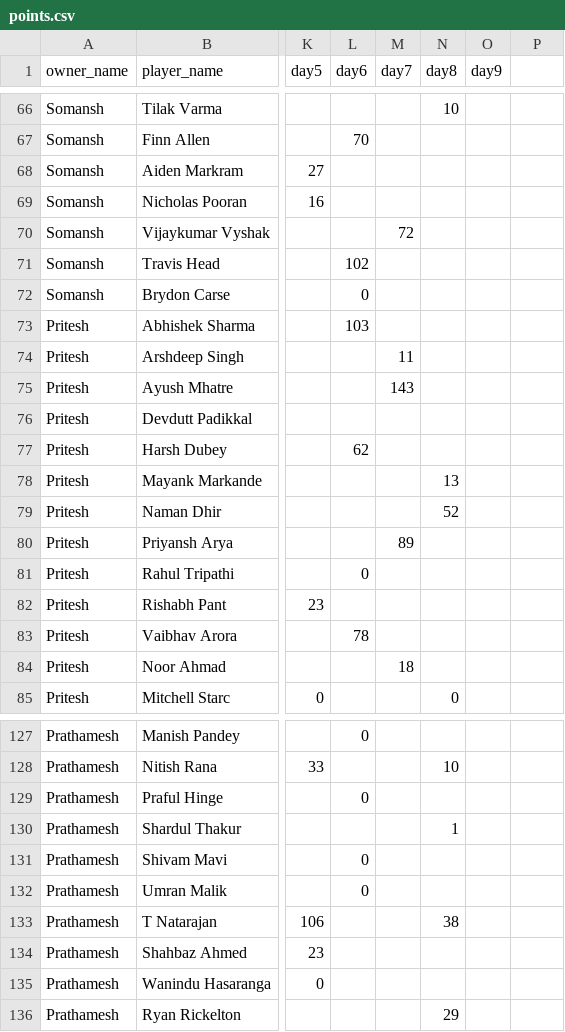
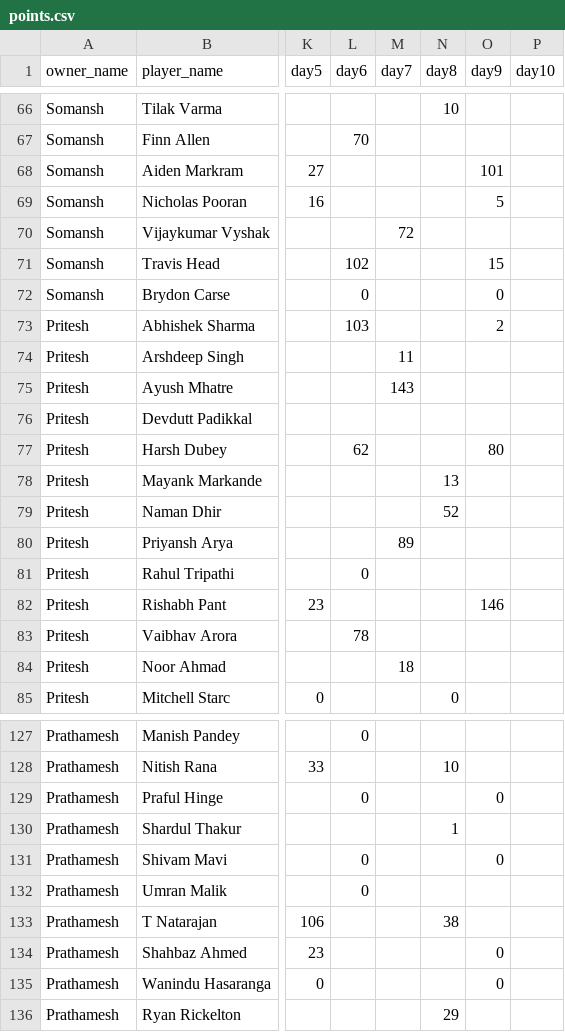
Before and after one commit to AsifCodeBank123/ipl_fe_group, a CSV file: data/points.csv, drawn as a sheet; only a part is shown, gaps mark what is left out; the diff covers the shown part only; the diff names each change by its address in the sheet, - before the commit and + after, or states it on an @@ line.

Commit message:
restructure app.py and points updated

```diff
--- a/data/points.csv
+++ b/data/points.csv
-P1: (empty)
+P1: day10
-O68 (day9): (empty)
+O68 (day9): 101
-O69 (day9): (empty)
+O69 (day9): 5
-O71 (day9): (empty)
+O71 (day9): 15
-O72 (day9): (empty)
+O72 (day9): 0
-O73 (day9): (empty)
+O73 (day9): 2
-O77 (day9): (empty)
+O77 (day9): 80
-O82 (day9): (empty)
+O82 (day9): 146
-O129 (day9): (empty)
+O129 (day9): 0
-O131 (day9): (empty)
+O131 (day9): 0
-O134:O135 (day9): (empty)
+O134:O135 (day9): 0
```
Also changed, not shown: 23 edited cells elsewhere in this file.
